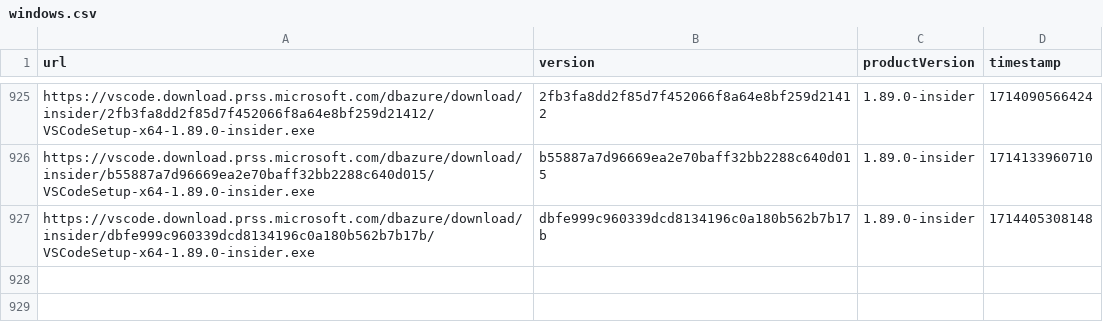
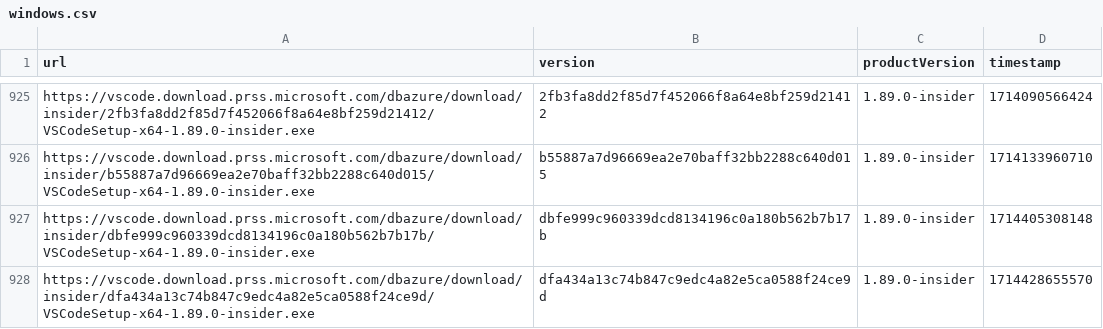
Before and after one commit to yamachu/vscode-insiders-tracker, a CSV file: windows.csv, drawn as a sheet; only a part is shown, gaps mark what is left out.

```diff
--- a/windows.csv
+++ b/windows.csv
@@ -927 +927,2 @@ url,version,productVersion,timestamp
 "https://vscode.download.prss.microsoft.com/dbazure/download/insider/dbfe999c960339dcd8134196c0a180b562b7b17b/VSCodeSetup-x64-1.89.0-insider.exe","dbfe999c960339dcd8134196c0a180b562b7b17b","1.89.0-insider",1714405308148
+"https://vscode.download.prss.microsoft.com/dbazure/download/insider/dfa434a13c74b847c9edc4a82e5ca0588f24ce9d/VSCodeSetup-x64-1.89.0-insider.exe","dfa434a13c74b847c9edc4a82e5ca0588f24ce9d","1.89.0-insider",1714428655570
```
